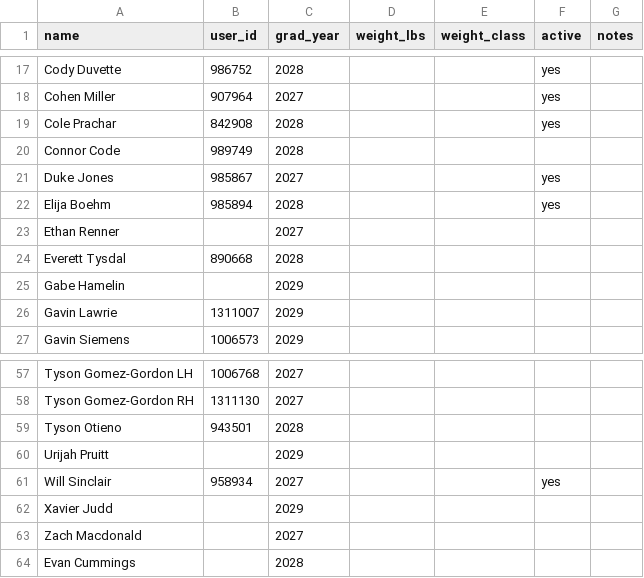
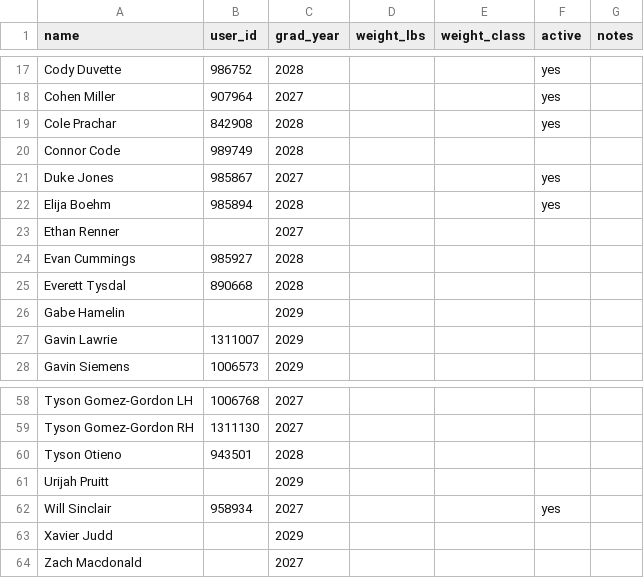
Before and after one commit to WildcatsBaseball/WildcatsBlast, a CSV file: data/roster.csv, drawn as a sheet; only a part is shown, gaps mark what is left out.

```diff
--- a/data/roster.csv
+++ b/data/roster.csv
@@ -23,2 +23,3 @@ Elija Boehm,985894,2028,,,yes,
 Ethan Renner,,2027,,,,
+Evan Cummings,985927,2028,,,,
 Everett Tysdal,890668,2028,,,,
@@ -63,2 +64 @@ Xavier Judd,,2029,,,,
 Zach Macdonald,,2027,,,,
-Evan Cummings,,2028,,,,
```
Also changed, not shown: 2 other files.
